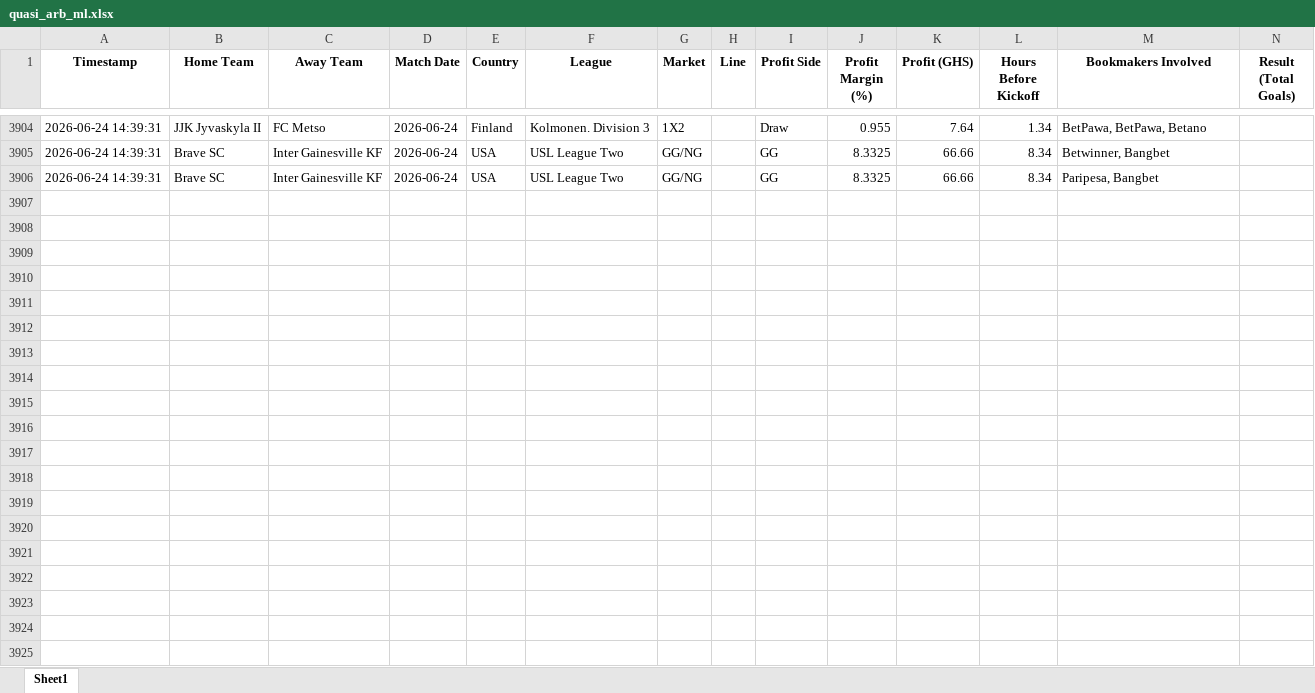
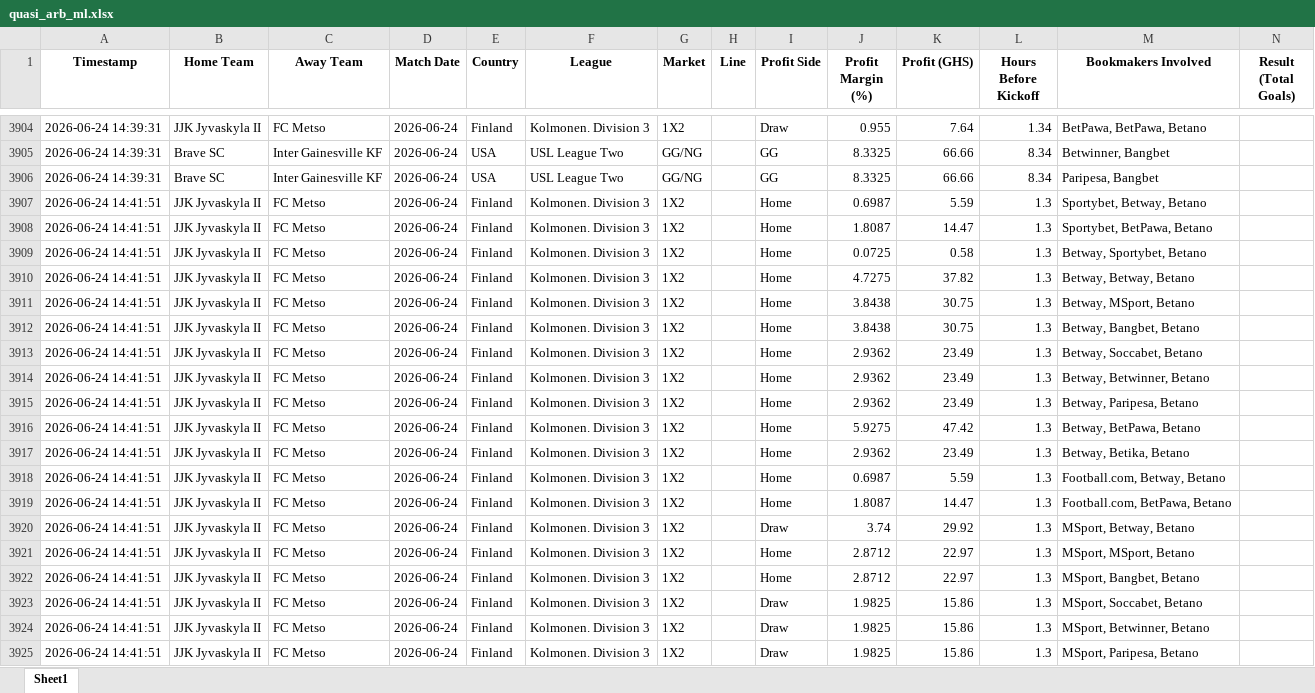
Before and after one commit to ErasmusDuah/ghanaian-odds-market-inefficiency-analysis-system, an Excel workbook: football/data/quasi_arb_ml.xlsx, sheet Sheet1, drawn as a sheet; only a part is shown, gaps mark what is left out; values as stored, in another font and other column widths than the file's, no borders; rows hold the shown columns only; the diff covers the shown part only; the diff names each change by its address in the sheet, - before the commit and + after, or states it on an @@ line.

Commit message:
Auto-update intensive arbitrage results (Scan #40)

```diff
--- a/football/data/quasi_arb_ml.xlsx (sheet Sheet1)
+++ b/football/data/quasi_arb_ml.xlsx (sheet Sheet1)
+row 3907: 2026-06-24 14:41:51 | JJK Jyvaskyla II | FC Metso | 2026-06-24 | Finland | Kolmonen. Division 3 | 1X2 |  | Home | 0.6987 | 5.59 | 1.3 | Sportybet, Betway, Betano
+row 3908: 2026-06-24 14:41:51 | JJK Jyvaskyla II | FC Metso | 2026-06-24 | Finland | Kolmonen. Division 3 | 1X2 |  | Home | 1.8087 | 14.47 | 1.3 | Sportybet, BetPawa, Betano
+row 3909: 2026-06-24 14:41:51 | JJK Jyvaskyla II | FC Metso | 2026-06-24 | Finland | Kolmonen. Division 3 | 1X2 |  | Home | 0.0725 | 0.58 | 1.3 | Betway, Sportybet, Betano
+row 3910: 2026-06-24 14:41:51 | JJK Jyvaskyla II | FC Metso | 2026-06-24 | Finland | Kolmonen. Division 3 | 1X2 |  | Home | 4.7275 | 37.82 | 1.3 | Betway, Betway, Betano
+row 3911: 2026-06-24 14:41:51 | JJK Jyvaskyla II | FC Metso | 2026-06-24 | Finland | Kolmonen. Division 3 | 1X2 |  | Home | 3.8438 | 30.75 | 1.3 | Betway, MSport, Betano
+row 3912: 2026-06-24 14:41:51 | JJK Jyvaskyla II | FC Metso | 2026-06-24 | Finland | Kolmonen. Division 3 | 1X2 |  | Home | 3.8438 | 30.75 | 1.3 | Betway, Bangbet, Betano
+row 3913: 2026-06-24 14:41:51 | JJK Jyvaskyla II | FC Metso | 2026-06-24 | Finland | Kolmonen. Division 3 | 1X2 |  | Home | 2.9362 | 23.49 | 1.3 | Betway, Soccabet, Betano
+row 3914: 2026-06-24 14:41:51 | JJK Jyvaskyla II | FC Metso | 2026-06-24 | Finland | Kolmonen. Division 3 | 1X2 |  | Home | 2.9362 | 23.49 | 1.3 | Betway, Betwinner, Betano
+row 3915: 2026-06-24 14:41:51 | JJK Jyvaskyla II | FC Metso | 2026-06-24 | Finland | Kolmonen. Division 3 | 1X2 |  | Home | 2.9362 | 23.49 | 1.3 | Betway, Paripesa, Betano
+row 3916: 2026-06-24 14:41:51 | JJK Jyvaskyla II | FC Metso | 2026-06-24 | Finland | Kolmonen. Division 3 | 1X2 |  | Home | 5.9275 | 47.42 | 1.3 | Betway, BetPawa, Betano
+row 3917: 2026-06-24 14:41:51 | JJK Jyvaskyla II | FC Metso | 2026-06-24 | Finland | Kolmonen. Division 3 | 1X2 |  | Home | 2.9362 | 23.49 | 1.3 | Betway, Betika, Betano
+row 3918: 2026-06-24 14:41:51 | JJK Jyvaskyla II | FC Metso | 2026-06-24 | Finland | Kolmonen. Division 3 | 1X2 |  | Home | 0.6987 | 5.59 | 1.3 | Football.com, Betway, Betano
+row 3919: 2026-06-24 14:41:51 | JJK Jyvaskyla II | FC Metso | 2026-06-24 | Finland | Kolmonen. Division 3 | 1X2 |  | Home | 1.8087 | 14.47 | 1.3 | Football.com, BetPawa, Betano
+row 3920: 2026-06-24 14:41:51 | JJK Jyvaskyla II | FC Metso | 2026-06-24 | Finland | Kolmonen. Division 3 | 1X2 |  | Draw | 3.74 | 29.92 | 1.3 | MSport, Betway, Betano
+row 3921: 2026-06-24 14:41:51 | JJK Jyvaskyla II | FC Metso | 2026-06-24 | Finland | Kolmonen. Division 3 | 1X2 |  | Home | 2.8712 | 22.97 | 1.3 | MSport, MSport, Betano
+row 3922: 2026-06-24 14:41:51 | JJK Jyvaskyla II | FC Metso | 2026-06-24 | Finland | Kolmonen. Division 3 | 1X2 |  | Home | 2.8712 | 22.97 | 1.3 | MSport, Bangbet, Betano
+row 3923: 2026-06-24 14:41:51 | JJK Jyvaskyla II | FC Metso | 2026-06-24 | Finland | Kolmonen. Division 3 | 1X2 |  | Draw | 1.9825 | 15.86 | 1.3 | MSport, Soccabet, Betano
+row 3924: 2026-06-24 14:41:51 | JJK Jyvaskyla II | FC Metso | 2026-06-24 | Finland | Kolmonen. Division 3 | 1X2 |  | Draw | 1.9825 | 15.86 | 1.3 | MSport, Betwinner, Betano
+row 3925: 2026-06-24 14:41:51 | JJK Jyvaskyla II | FC Metso | 2026-06-24 | Finland | Kolmonen. Division 3 | 1X2 |  | Draw | 1.9825 | 15.86 | 1.3 | MSport, Paripesa, Betano
```
Also changed, not shown: 43 added rows elsewhere in this sheet, 1 other file.
